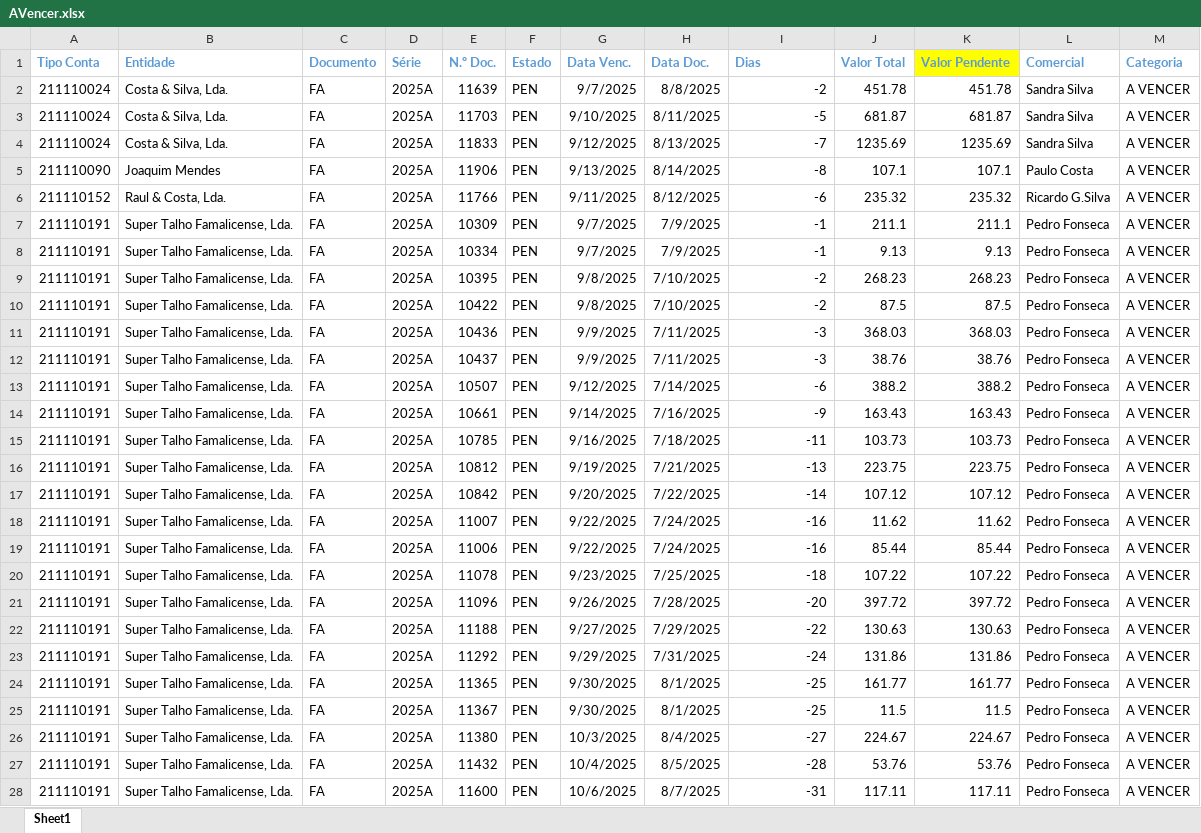
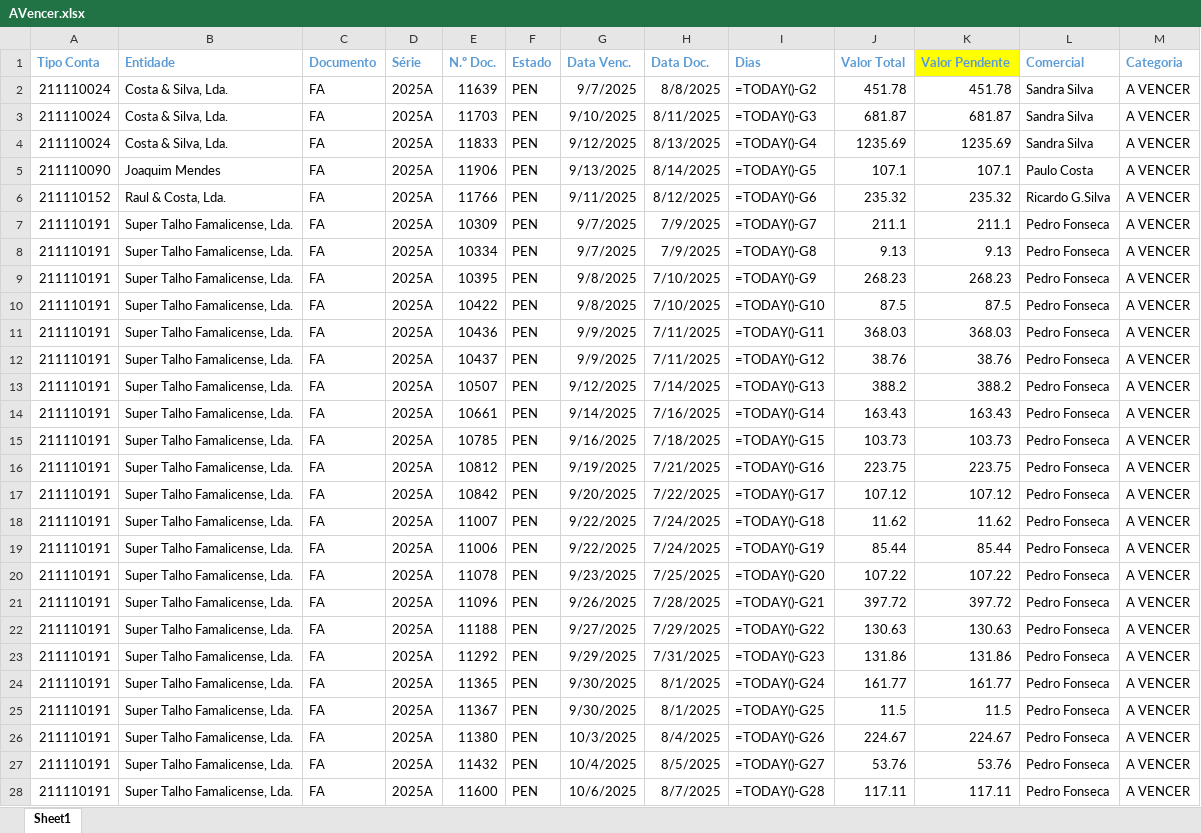
Before and after one commit to paulom40/PFonseca.py, an Excel workbook: AVencer.xlsx, sheet Sheet1, drawn as a sheet; only a part is shown; values as stored, in another font and other column widths than the file's, no borders; formulas are shown in place of their values; the diff covers the shown part only; the diff names each change by its address in the sheet, - before the commit and + after, or states it on an @@ line.

Commit message:
Add files via upload

```diff
--- a/AVencer.xlsx (sheet Sheet1)
+++ b/AVencer.xlsx (sheet Sheet1)
-I2 (Dias): -2
+I2 (Dias): =TODAY()-G2
-I3 (Dias): -5
+I3 (Dias): =TODAY()-G3
-I4 (Dias): -7
+I4 (Dias): =TODAY()-G4
-I5 (Dias): -8
+I5 (Dias): =TODAY()-G5
-I6 (Dias): -6
+I6 (Dias): =TODAY()-G6
-I7 (Dias): -1
+I7 (Dias): =TODAY()-G7
-I8 (Dias): -1
+I8 (Dias): =TODAY()-G8
-I9 (Dias): -2
+I9 (Dias): =TODAY()-G9
-I10 (Dias): -2
+I10 (Dias): =TODAY()-G10
-I11 (Dias): -3
+I11 (Dias): =TODAY()-G11
-I12 (Dias): -3
+I12 (Dias): =TODAY()-G12
-I13 (Dias): -6
+I13 (Dias): =TODAY()-G13
-I14 (Dias): -9
+I14 (Dias): =TODAY()-G14
-I15 (Dias): -11
+I15 (Dias): =TODAY()-G15
-I16 (Dias): -13
+I16 (Dias): =TODAY()-G16
-I17 (Dias): -14
+I17 (Dias): =TODAY()-G17
-I18 (Dias): -16
+I18 (Dias): =TODAY()-G18
-I19 (Dias): -16
+I19 (Dias): =TODAY()-G19
-I20 (Dias): -18
+I20 (Dias): =TODAY()-G20
-I21 (Dias): -20
+I21 (Dias): =TODAY()-G21
-I22 (Dias): -22
+I22 (Dias): =TODAY()-G22
-I23 (Dias): -24
+I23 (Dias): =TODAY()-G23
-I24 (Dias): -25
+I24 (Dias): =TODAY()-G24
-I25 (Dias): -25
+I25 (Dias): =TODAY()-G25
-I26 (Dias): -27
+I26 (Dias): =TODAY()-G26
-I27 (Dias): -28
+I27 (Dias): =TODAY()-G27
-I28 (Dias): -31
+I28 (Dias): =TODAY()-G28
```
Also changed, not shown: 350 edited cells elsewhere in this sheet.
